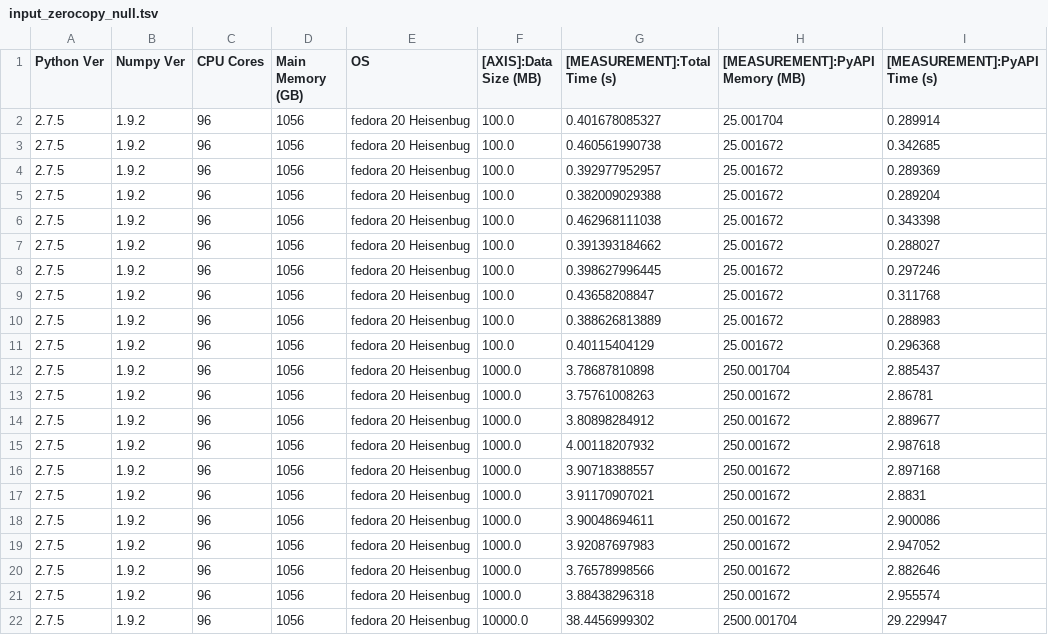
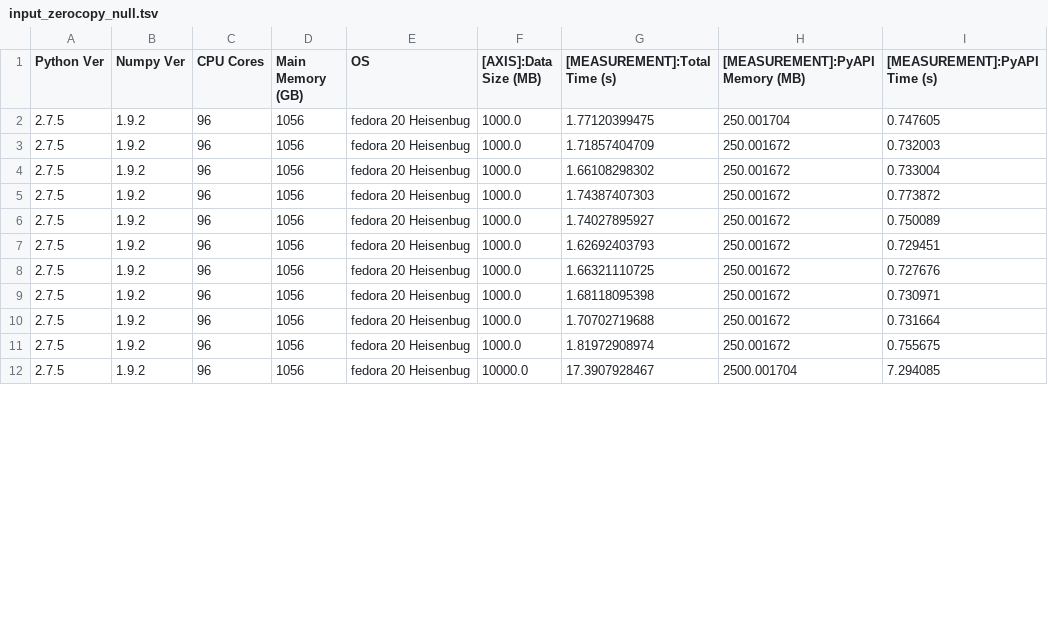
Before and after one commit to MonetDB/MonetDB-old, a TSV file: monetdb5/extras/pyapi/Benchmarks/Output/input_zerocopy_null.tsv, drawn as a sheet; only a part is shown; the diff covers the shown part only.

```diff
--- a/monetdb5/extras/pyapi/Benchmarks/Output/input_zerocopy_null.tsv
+++ b/monetdb5/extras/pyapi/Benchmarks/Output/input_zerocopy_null.tsv
@@ -1,22 +1,12 @@
 Python Ver	Numpy Ver	CPU Cores	Main Memory (GB)	OS	[AXIS]:Data Size (MB)	[MEASUREMENT]:Total Time (s)	[MEASUREMENT]:PyAPI Memory (MB)	[MEASUREMENT]:PyAPI Time (s)
-2.7.5	1.9.2	96	1056	fedora 20 Heisenbug	100.0	0.401678085327	25.001704	0.289914
-2.7.5	1.9.2	96	1056	fedora 20 Heisenbug	100.0	0.460561990738	25.001672	0.342685
-2.7.5	1.9.2	96	1056	fedora 20 Heisenbug	100.0	0.392977952957	25.001672	0.289369
-2.7.5	1.9.2	96	1056	fedora 20 Heisenbug	100.0	0.382009029388	25.001672	0.289204
-2.7.5	1.9.2	96	1056	fedora 20 Heisenbug	100.0	0.462968111038	25.001672	0.343398
-2.7.5	1.9.2	96	1056	fedora 20 Heisenbug	100.0	0.391393184662	25.001672	0.288027
-2.7.5	1.9.2	96	1056	fedora 20 Heisenbug	100.0	0.398627996445	25.001672	0.297246
-2.7.5	1.9.2	96	1056	fedora 20 Heisenbug	100.0	0.43658208847	25.001672	0.311768
-2.7.5	1.9.2	96	1056	fedora 20 Heisenbug	100.0	0.388626813889	25.001672	0.288983
-2.7.5	1.9.2	96	1056	fedora 20 Heisenbug	100.0	0.40115404129	25.001672	0.296368
-2.7.5	1.9.2	96	1056	fedora 20 Heisenbug	1000.0	3.78687810898	250.001704	2.885437
-2.7.5	1.9.2	96	1056	fedora 20 Heisenbug	1000.0	3.75761008263	250.001672	2.86781
-2.7.5	1.9.2	96	1056	fedora 20 Heisenbug	1000.0	3.80898284912	250.001672	2.889677
-2.7.5	1.9.2	96	1056	fedora 20 Heisenbug	1000.0	4.00118207932	250.001672	2.987618
-2.7.5	1.9.2	96	1056	fedora 20 Heisenbug	1000.0	3.90718388557	250.001672	2.897168
-2.7.5	1.9.2	96	1056	fedora 20 Heisenbug	1000.0	3.91170907021	250.001672	2.8831
-2.7.5	1.9.2	96	1056	fedora 20 Heisenbug	1000.0	3.90048694611	250.001672	2.900086
-2.7.5	1.9.2	96	1056	fedora 20 Heisenbug	1000.0	3.92087697983	250.001672	2.947052
-2.7.5	1.9.2	96	1056	fedora 20 Heisenbug	1000.0	3.76578998566	250.001672	2.882646
-2.7.5	1.9.2	96	1056	fedora 20 Heisenbug	1000.0	3.88438296318	250.001672	2.955574
-2.7.5	1.9.2	96	1056	fedora 20 Heisenbug	10000.0	38.4456999302	2500.001704	29.229947
+2.7.5	1.9.2	96	1056	fedora 20 Heisenbug	1000.0	1.77120399475	250.001704	0.747605
+2.7.5	1.9.2	96	1056	fedora 20 Heisenbug	1000.0	1.71857404709	250.001672	0.732003
+2.7.5	1.9.2	96	1056	fedora 20 Heisenbug	1000.0	1.66108298302	250.001672	0.733004
+2.7.5	1.9.2	96	1056	fedora 20 Heisenbug	1000.0	1.74387407303	250.001672	0.773872
+2.7.5	1.9.2	96	1056	fedora 20 Heisenbug	1000.0	1.74027895927	250.001672	0.750089
+2.7.5	1.9.2	96	1056	fedora 20 Heisenbug	1000.0	1.62692403793	250.001672	0.729451
+2.7.5	1.9.2	96	1056	fedora 20 Heisenbug	1000.0	1.66321110725	250.001672	0.727676
+2.7.5	1.9.2	96	1056	fedora 20 Heisenbug	1000.0	1.68118095398	250.001672	0.730971
+2.7.5	1.9.2	96	1056	fedora 20 Heisenbug	1000.0	1.70702719688	250.001672	0.731664
+2.7.5	1.9.2	96	1056	fedora 20 Heisenbug	1000.0	1.81972908974	250.001672	0.755675
+2.7.5	1.9.2	96	1056	fedora 20 Heisenbug	10000.0	17.3907928467	2500.001704	7.294085
```
Also changed, not shown: 38 edited cells elsewhere in this file, monetdb5/extras/pyapi/Benchmarks/Output/input_copy.tsv, monetdb5/extras/pyapi/Benchmarks/Output/input_copy_null.tsv, 26 other files.
